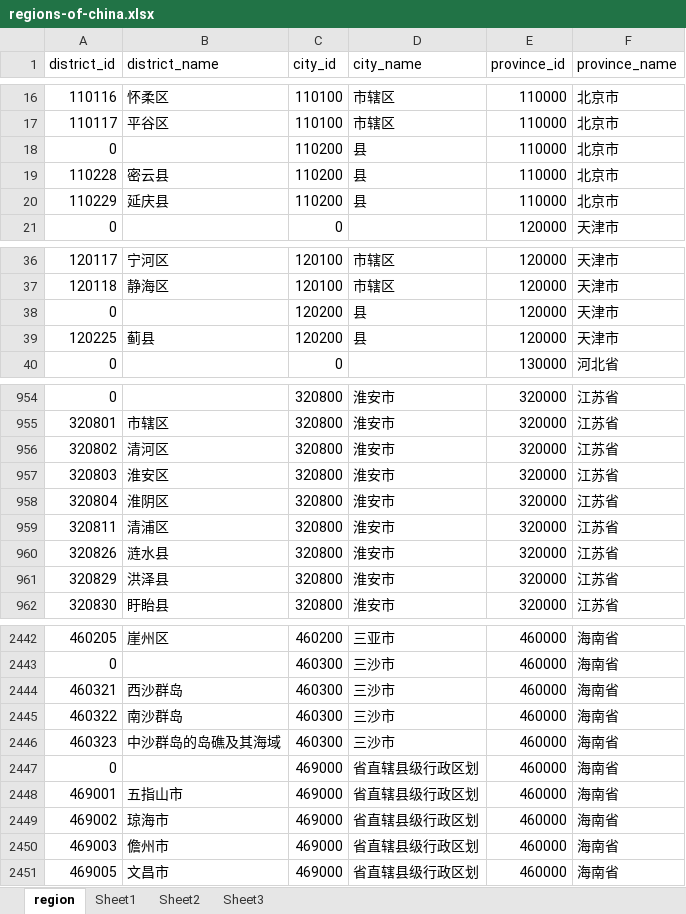
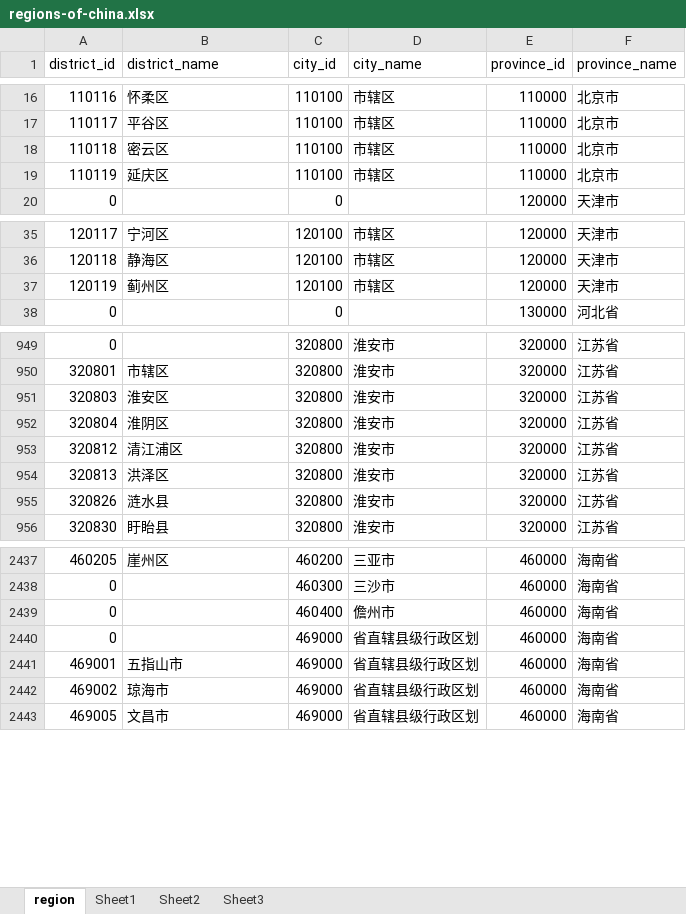
Before and after one commit to JWCoder/regions-of-china, an Excel workbook: regions-of-china.xlsx, sheet region, drawn as a sheet; only a part is shown, gaps mark what is left out; values as stored, in another font and other column widths than the file's, no borders; removed rows and columns are numbered as before the commit, all else as after; the diff covers the shown part only; the diff names each change by its address in the sheet, - before the commit and + after, or states it on an @@ line.

```diff
--- a/regions-of-china.xlsx (sheet region)
+++ b/regions-of-china.xlsx (sheet region)
-row 18: 0 |  | 110200 | 县 | 110000 | 北京市
-row 19: 110228 | 密云县 | 110200 | 县 | 110000 | 北京市
-row 20: 110229 | 延庆县 | 110200 | 县 | 110000 | 北京市
+row 18: 110118 | 密云区 | 110100 | 市辖区 | 110000 | 北京市
+row 19: 110119 | 延庆区 | 110100 | 市辖区 | 110000 | 北京市
-row 38: 0 |  | 120200 | 县 | 120000 | 天津市
-row 39: 120225 | 蓟县 | 120200 | 县 | 120000 | 天津市
+row 37: 120119 | 蓟州区 | 120100 | 市辖区 | 120000 | 天津市
-row 956: 320802 | 清河区 | 320800 | 淮安市 | 320000 | 江苏省
-A953 (district_id): 320811
+A953 (district_id): 320812
-B953 (district_name): 清浦区
+B953 (district_name): 清江浦区
+row 954: 320813 | 洪泽区 | 320800 | 淮安市 | 320000 | 江苏省
-row 961: 320829 | 洪泽县 | 320800 | 淮安市 | 320000 | 江苏省
-row 2444: 460321 | 西沙群岛 | 460300 | 三沙市 | 460000 | 海南省
-row 2445: 460322 | 南沙群岛 | 460300 | 三沙市 | 460000 | 海南省
-row 2446: 460323 | 中沙群岛的岛礁及其海域 | 460300 | 三沙市 | 460000 | 海南省
+row 2439: 0 |  | 460400 | 儋州市 | 460000 | 海南省
-row 2450: 469003 | 儋州市 | 469000 | 省直辖县级行政区划 | 460000 | 海南省
```
Also changed, not shown: 27 added rows, 27 removed rows and 70 edited cells elsewhere in this sheet, 4 other files.
